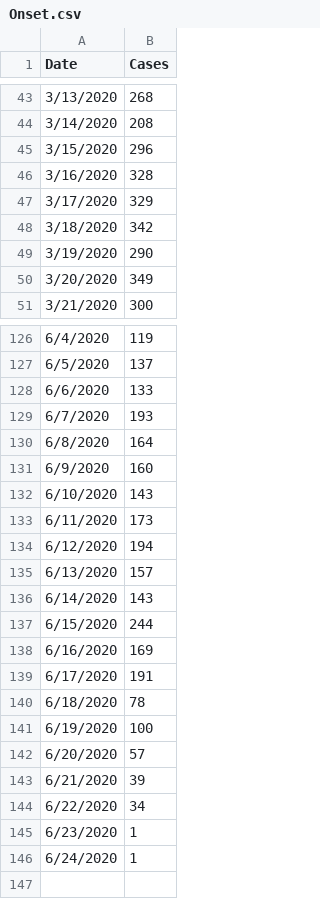
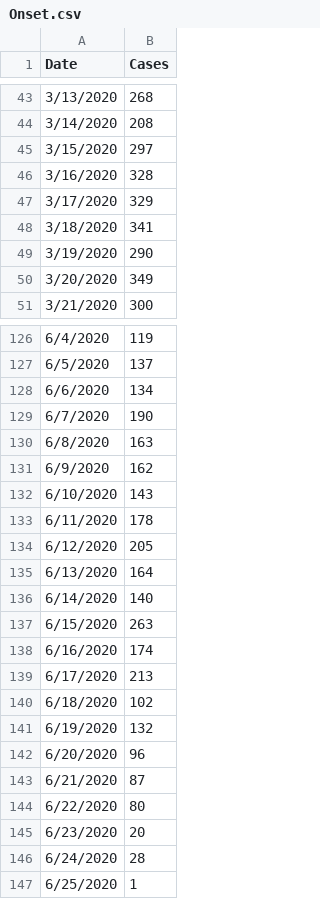
Before and after one commit to mrsoltys/COVID-Vis, a CSV file: Onset.csv, drawn as a sheet; only a part is shown, gaps mark what is left out; the diff covers the shown part only.

```diff
--- a/Onset.csv
+++ b/Onset.csv
@@ -44,6 +44,6 @@ Date,Cases
 3/14/2020,208
-3/15/2020,296
+3/15/2020,297
 3/16/2020,328
 3/17/2020,329
-3/18/2020,342
+3/18/2020,341
 3/19/2020,290
@@ -127,20 +127,21 @@ Date,Cases
 6/5/2020,137
-6/6/2020,133
-6/7/2020,193
-6/8/2020,164
-6/9/2020,160
+6/6/2020,134
+6/7/2020,190
+6/8/2020,163
+6/9/2020,162
 6/10/2020,143
-6/11/2020,173
-6/12/2020,194
-6/13/2020,157
-6/14/2020,143
-6/15/2020,244
-6/16/2020,169
-6/17/2020,191
-6/18/2020,78
-6/19/2020,100
-6/20/2020,57
-6/21/2020,39
-6/22/2020,34
-6/23/2020,1
-6/24/2020,1
+6/11/2020,178
+6/12/2020,205
+6/13/2020,164
+6/14/2020,140
+6/15/2020,263
+6/16/2020,174
+6/17/2020,213
+6/18/2020,102
+6/19/2020,132
+6/20/2020,96
+6/21/2020,87
+6/22/2020,80
+6/23/2020,20
+6/24/2020,28
+6/25/2020,1
```
Also changed, not shown: 43 edited cells elsewhere in this file, 1 other file.
